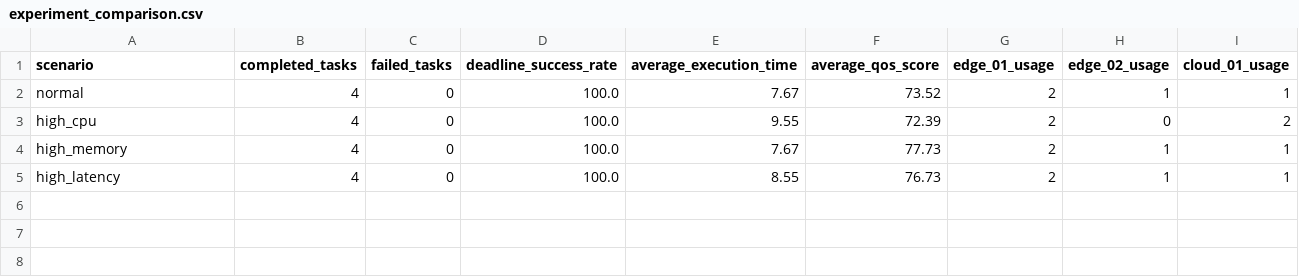
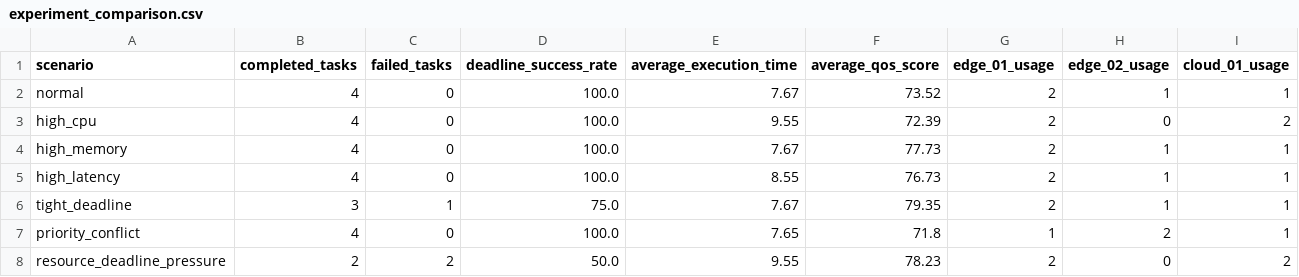
Before and after one commit to svkv11/dynamic-qos-cloud-edge-scheduler, a CSV file: experiments/results/experiment_comparison.csv, drawn as a sheet; the diff names each change by its address in the sheet, - before the commit and + after, or states it on an @@ line.

Commit message:
Expand scheduler experiments and evaluation

```diff
--- a/experiments/results/experiment_comparison.csv
+++ b/experiments/results/experiment_comparison.csv
+row 6: tight_deadline | 3 | 1 | 75.0 | 7.67 | 79.35 | 2 | 1 | 1
+row 7: priority_conflict | 4 | 0 | 100.0 | 7.65 | 71.8 | 1 | 2 | 1
+row 8: resource_deadline_pressure | 2 | 2 | 50.0 | 9.55 | 78.23 | 2 | 0 | 2
```
Also changed, not shown: 11 other files.
